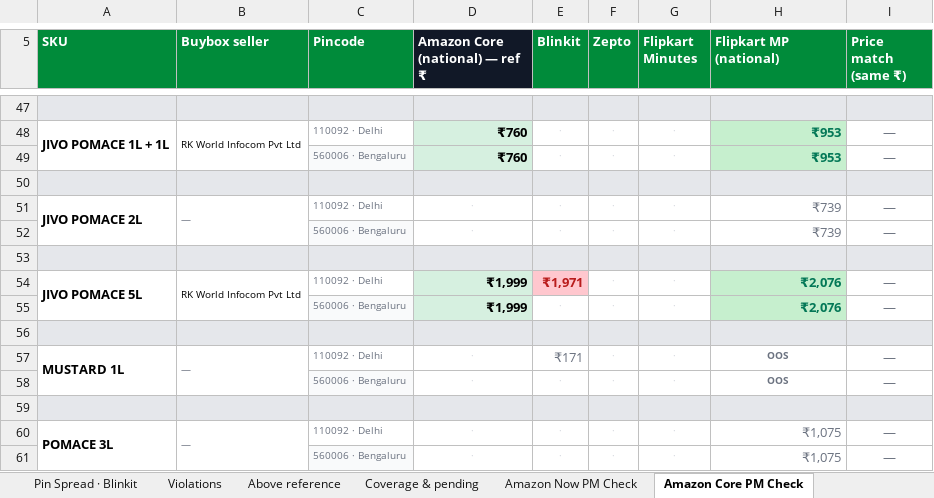
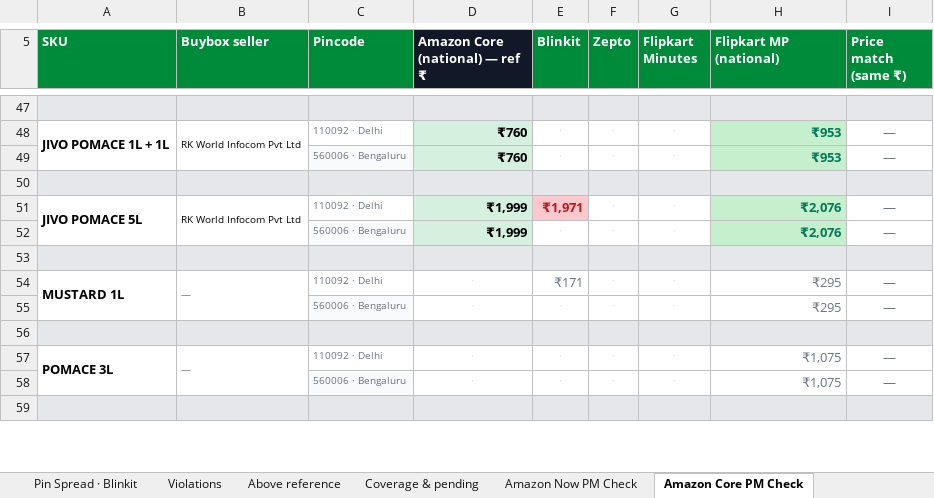
Before and after one commit to daman8271/sending-excel, an Excel workbook: Jivo-Price-Match-2026-09-13.xlsx, sheet Amazon Core PM Check, drawn as a sheet; only a part is shown, gaps mark what is left out; the shorter side is filled out with more unchanged rows; values as stored, in another font and other column widths than the file's, no borders; removed rows and columns are numbered as before the commit, all else as after; the diff names each change by its address in the sheet, - before the commit and + after, or states it on an @@ line.

Commit message:
2026-09-13 — 6 Excel report(s)
Jivo-Amazon-Live-Report-2026-09-13.xlsx,Jivo-AmazonNow-Live-Report-2026-09-13.xlsx Jivo-BigBasket-Pincode-Report-2026-09-13.xlsx,Jivo-Flipkart-Live-Report-2026-09-13.xlsx Jivo-FlipkartMinutes-Live-Report-2026-09-13.xlsx,Jivo-Price-Match-2026-09-13.xlsx

```diff
--- a/Jivo-Price-Match-2026-09-13.xlsx (sheet Amazon Core PM Check)
+++ b/Jivo-Price-Match-2026-09-13.xlsx (sheet Amazon Core PM Check)
-row 51: JIVO POMACE 2L | — | 110092 · Delhi | · | · | · | · | ₹739 | —
-row 52:  |  | 560006 · Bengaluru | · | · | · | · | ₹739 | —
-row 53: (empty)
-H54:H55 (Flipkart MP (national)): OOS
+H54:H55 (Flipkart MP (national)): ₹295
@@ H54:H55 bold: on → off, text size: larger, alignment: center → right @@
```
Also changed, not shown: sheet Violations, sheet Above reference, sheet Matrix, sheet Ecom Head, sheet Coverage & pending.
